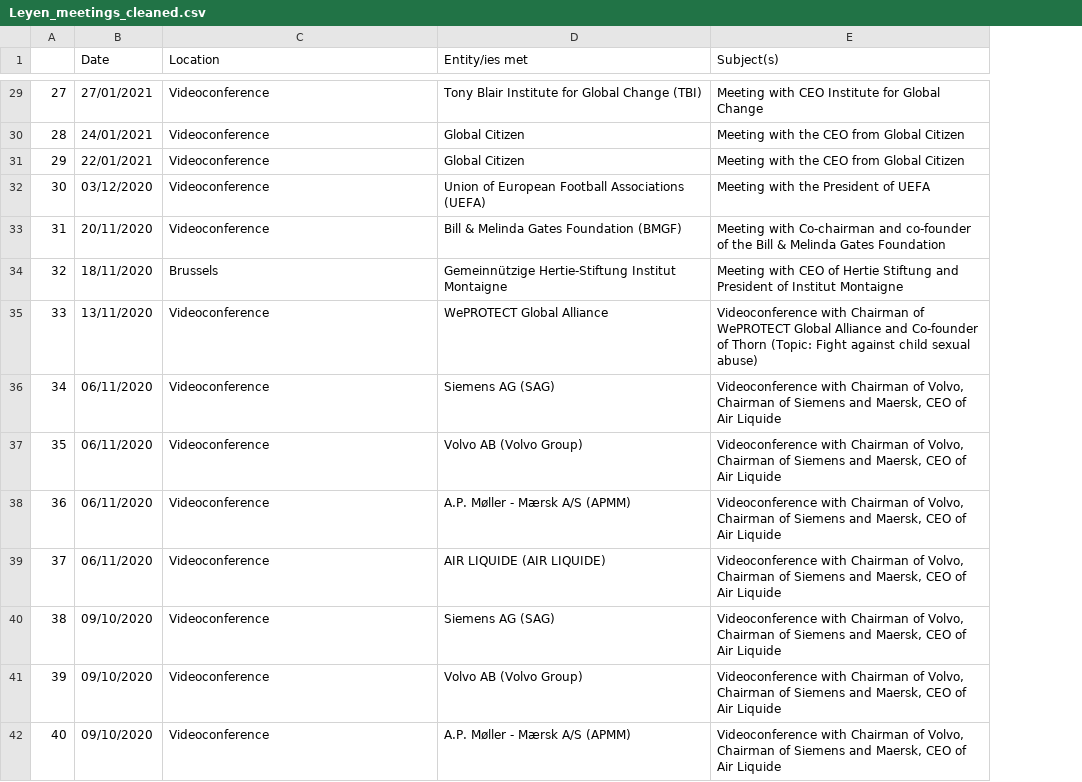
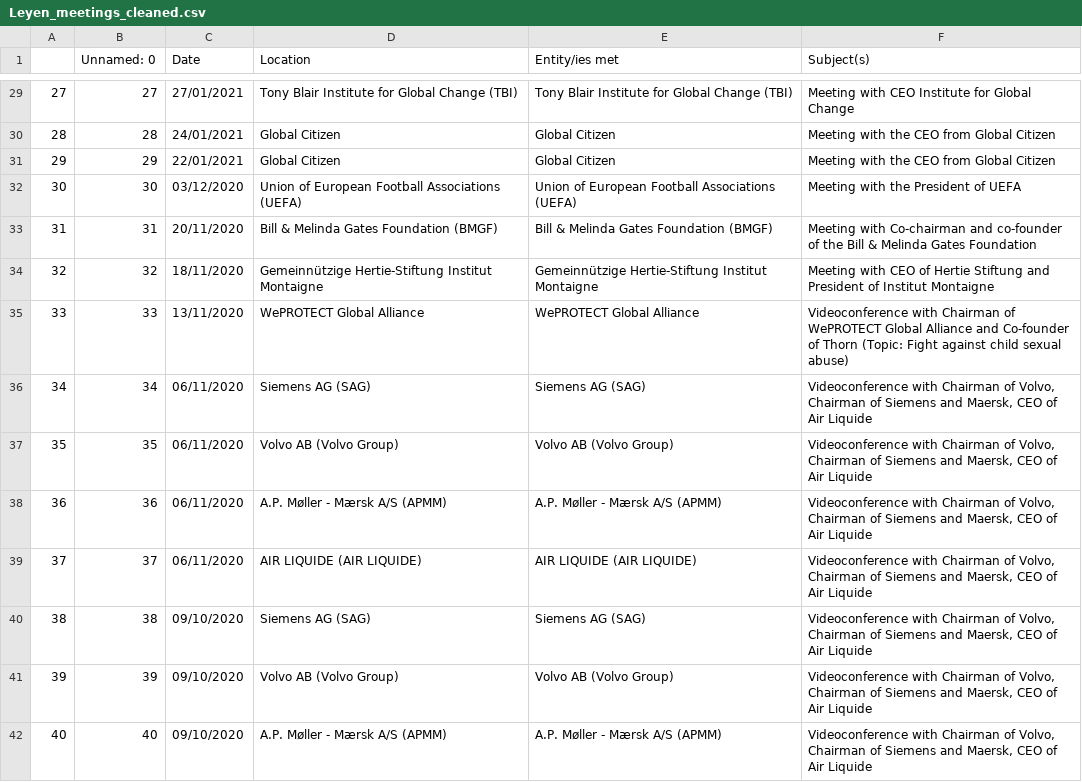
Before and after one commit to JakeCarbone/UCL-coding-tutorial, a CSV file: Leyen_meetings_cleaned.csv, drawn as a sheet; only a part is shown, gaps mark what is left out; addresses are those after the commit; the diff covers the shown part only; the diff names each change by its address in the sheet, - before the commit and + after, or states it on an @@ line.

```diff
--- a/Leyen_meetings_cleaned.csv
+++ b/Leyen_meetings_cleaned.csv
+column B (Unnamed: 0), rows 29-42: 27 | 28 | 29 | 30 | 31 | 32 | 33 | 34 | 35 | 36 | 37 | 38 | 39 | 40
-D29 (Location): Videoconference
+D29 (Location): Tony Blair Institute for Global Change (TBI)
-D30:D31 (Location): Videoconference
+D30:D31 (Location): Global Citizen
-D32 (Location): Videoconference
+D32 (Location): Union of European Football Associations (UEFA)
-D33 (Location): Videoconference
+D33 (Location): Bill & Melinda Gates Foundation (BMGF)
-D34 (Location): Brussels
+D34 (Location): Gemeinnützige Hertie-Stiftung Institut Montaigne
-D35 (Location): Videoconference
+D35 (Location): WePROTECT Global Alliance
-D36 (Location): Videoconference
+D36 (Location): Siemens AG (SAG)
-D37 (Location): Videoconference
+D37 (Location): Volvo AB (Volvo Group)
-D38 (Location): Videoconference
+D38 (Location): A.P. Møller - Mærsk A/S (APMM)
-D39 (Location): Videoconference
+D39 (Location): AIR LIQUIDE (AIR LIQUIDE)
-D40 (Location): Videoconference
+D40 (Location): Siemens AG (SAG)
-D41 (Location): Videoconference
+D41 (Location): Volvo AB (Volvo Group)
-D42 (Location): Videoconference
+D42 (Location): A.P. Møller - Mærsk A/S (APMM)
```
Also changed, not shown: 81 edited cells elsewhere in this file.
